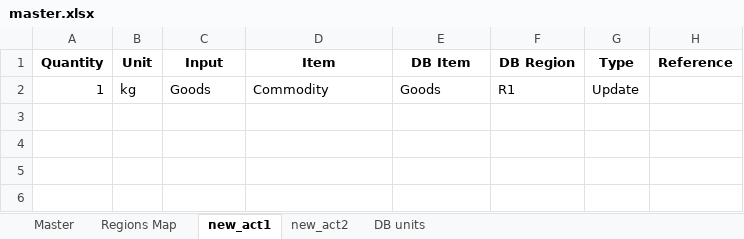
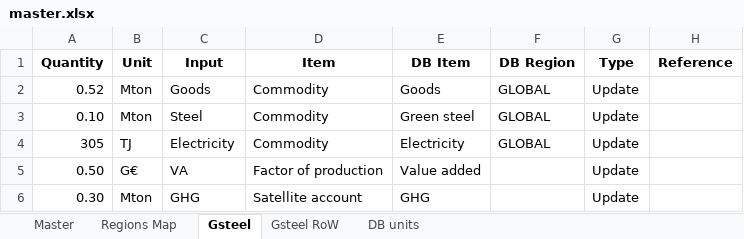
Before and after one commit to SESAM-Polimi/FIONA, an Excel workbook: conceptual test/master.xlsx, sheet Gsteel, drawn as a sheet; values as stored, in another font and other column widths than the file's, no borders; the diff names each change by its address in the sheet, - before the commit and + after, or states it on an @@ line.

```diff
--- a/conceptual test/master.xlsx (sheet Gsteel)
+++ b/conceptual test/master.xlsx (sheet Gsteel)
-sheet tab: new_act1
+sheet tab: Gsteel
-sheet tab: new_act2
+sheet tab: Gsteel RoW
-A2 (Quantity): 1
+A2 (Quantity): 0.52
-B2 (Unit): kg
+B2 (Unit): Mton
-F2 (DB Region): R1
+F2 (DB Region): GLOBAL
+row 3: 0.10 | Mton | Steel | Commodity | Green steel | GLOBAL | Update
+row 4: 305 | TJ | Electricity | Commodity | Electricity | GLOBAL | Update
+row 5: 0.50 | G€ | VA | Factor of production | Value added |  | Update
+row 6: 0.30 | Mton | GHG | Satellite account | GHG |  | Update
```
Also changed, not shown: sheet Master, sheet DB units, sheet Regions Map, conceptual test/test_SUT.xlsx, 4 other files.
